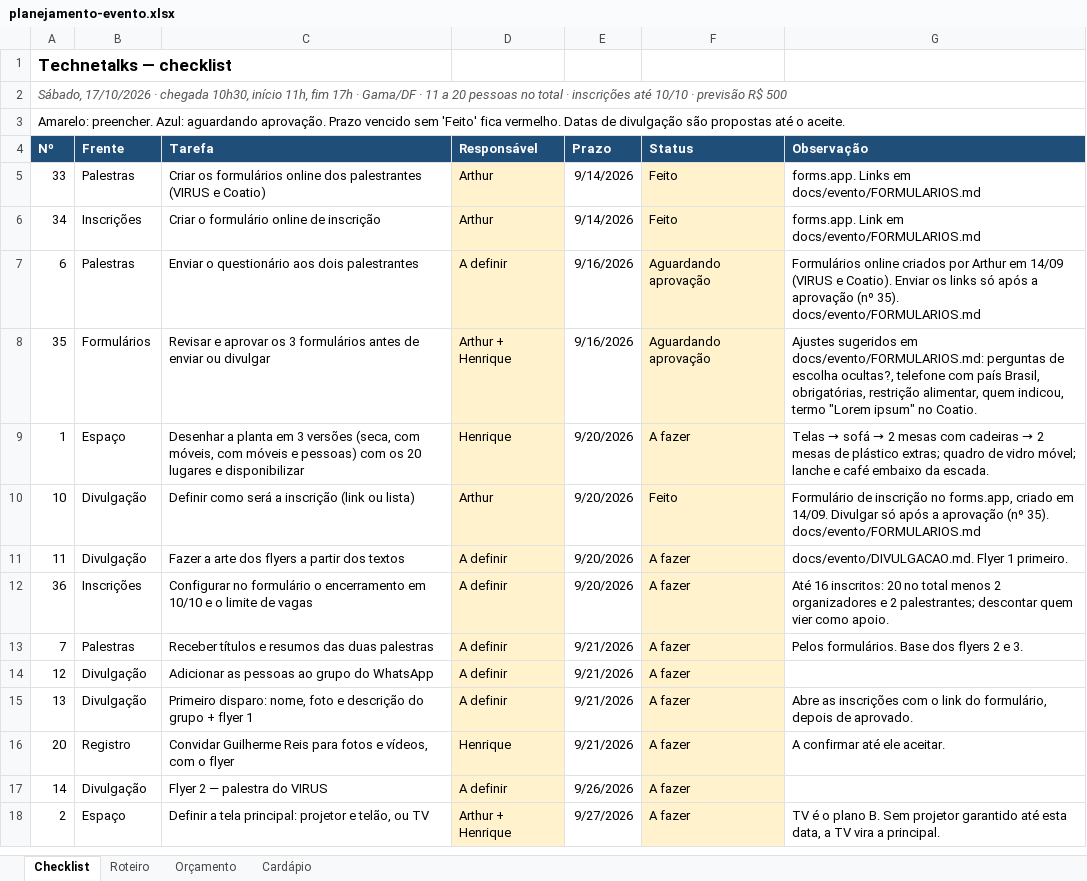
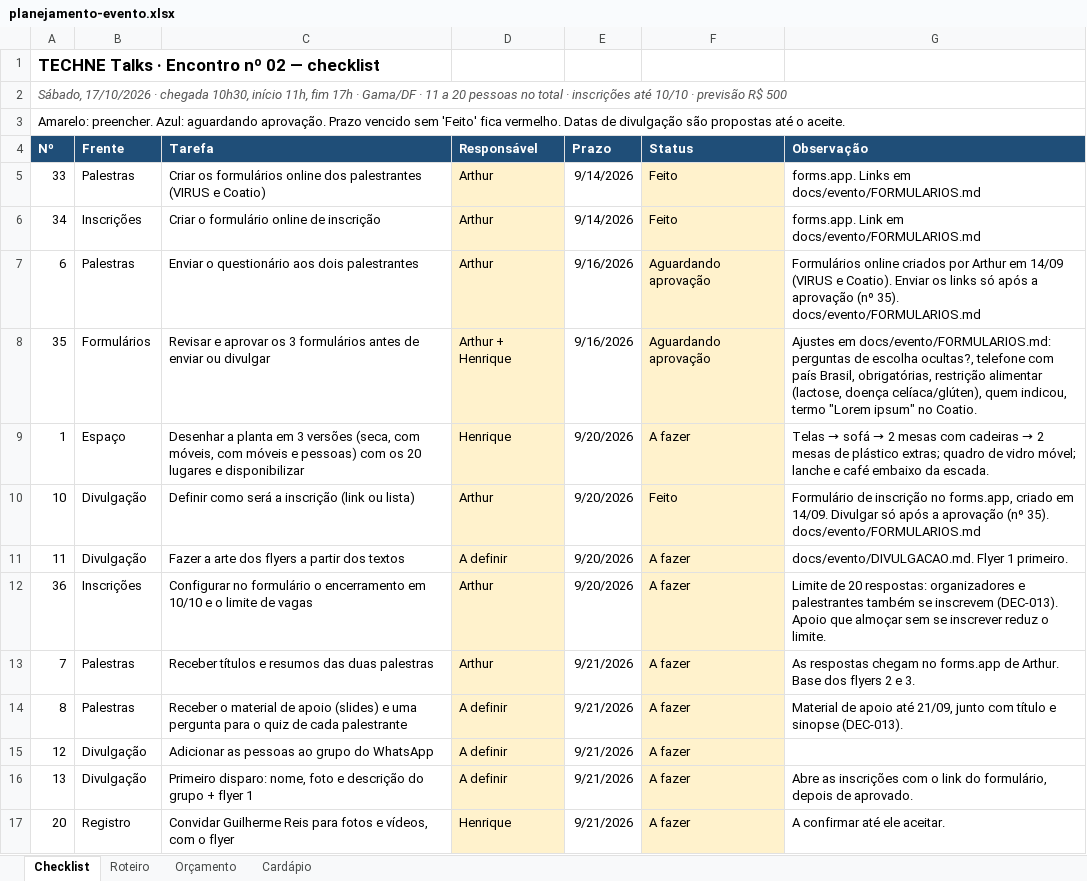
Before and after one commit to arthurfjadecastro/technetalks, an Excel workbook: outputs/AI-002/planejamento-evento.xlsx, sheet Checklist, drawn as a sheet; only a part is shown; the shorter side is filled out with more unchanged rows; values as stored, in another font and other column widths than the file's, no borders; conditional formats not drawn; the diff covers the shown part only; the diff names each change by its address in the sheet, - before the commit and + after, or states it on an @@ line.

```diff
--- a/outputs/AI-002/planejamento-evento.xlsx (sheet Checklist)
+++ b/outputs/AI-002/planejamento-evento.xlsx (sheet Checklist)
-A1 (Nº): Technetalks — checklist
+A1 (Nº): TECHNE Talks · Encontro nº 02 — checklist
-D7 (Responsável): A definir
+D7 (Responsável): Arthur
-G8 (Observação): Ajustes sugeridos em docs/evento/FORMULARIOS.md: perguntas de escolha ocultas?, telefone com país Brasil, obrigatórias, restrição alimentar, quem indicou,…
+G8 (Observação): Ajustes em docs/evento/FORMULARIOS.md: perguntas de escolha ocultas?, telefone com país Brasil, obrigatórias, restrição alimentar (lactose, doença celíaca/glúten), quem indicou,…
-D12:D13 (Responsável): A definir
+D12:D13 (Responsável): Arthur
-G12 (Observação): Até 16 inscritos: 20 no total menos 2 organizadores e 2 palestrantes; descontar quem vier como apoio.
+G12 (Observação): Limite de 20 respostas: organizadores e palestrantes também se inscrevem (DEC-013). Apoio que almoçar sem se inscrever reduz o limite.
-G13 (Observação): Pelos formulários. Base dos…
+G13 (Observação): As respostas chegam no forms.app de Arthur. Base dos…
+row 14: 8 | Palestras | Receber o material de apoio (slides) e uma pergunta para o quiz de cada palestrante | A definir | 9/21/2026 | A fazer | Material de apoio até 21/09, junto com título e sinopse (DEC-013).
```
Also changed, not shown: 3 added rows, 2 removed rows and 2 edited cells elsewhere in this sheet, 12 other files.
